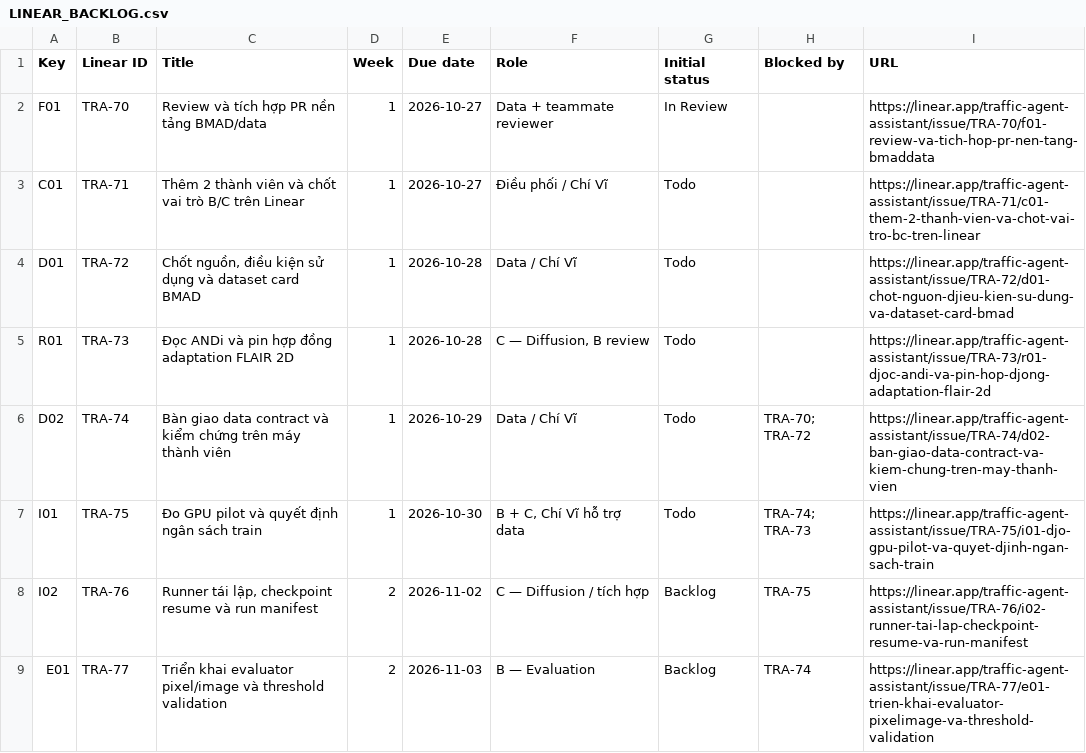
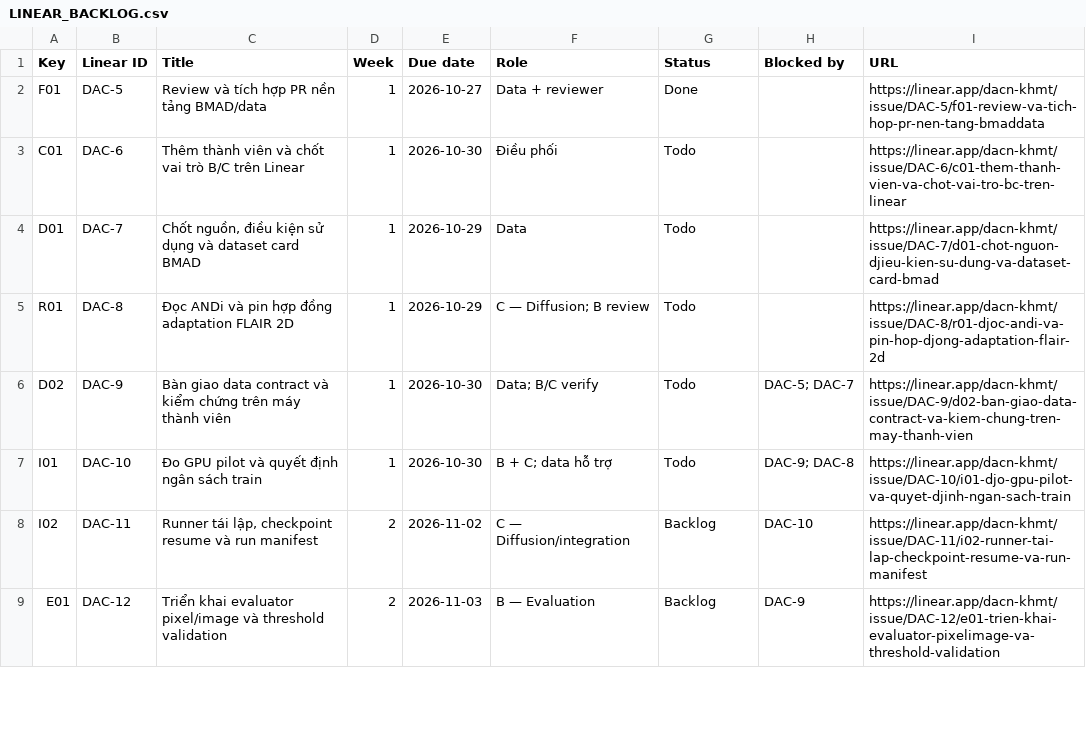
Before and after one commit to ukulevi/DACN-report-ci, a CSV file: docs/LINEAR_BACKLOG.csv, drawn as a sheet; only a part is shown; the diff covers the shown part only.

Commit message:
docs: sync tracking with primary Linear workspace (#15)

```diff
--- a/docs/LINEAR_BACKLOG.csv
+++ b/docs/LINEAR_BACKLOG.csv
@@ -1,9 +1,9 @@
-"Key","Linear ID","Title","Week","Due date","Role","Initial status","Blocked by","URL"
-"F01","TRA-70","Review và tích hợp PR nền tảng BMAD/data","1","2026-10-27","Data + teammate reviewer","In Review","","https://linear.app/traffic-agent-assistant/issue/TRA-70/f01-review-va-tich-hop-pr-nen-tang-bmaddata"
-"C01","TRA-71","Thêm 2 thành viên và chốt vai trò B/C trên Linear","1","2026-10-27","Điều phối / Chí Vĩ","Todo","","https://linear.app/traffic-agent-assistant/issue/TRA-71/c01-them-2-thanh-vien-va-chot-vai-tro-bc-tren-linear"
-"D01","TRA-72","Chốt nguồn, điều kiện sử dụng và dataset card BMAD","1","2026-10-28","Data / Chí Vĩ","Todo","","https://linear.app/traffic-agent-assistant/issue/TRA-72/d01-chot-nguon-djieu-kien-su-dung-va-dataset-card-bmad"
-"R01","TRA-73","Đọc ANDi và pin hợp đồng adaptation FLAIR 2D","1","2026-10-28","C — Diffusion, B review","Todo","","https://linear.app/traffic-agent-assistant/issue/TRA-73/r01-djoc-andi-va-pin-hop-djong-adaptation-flair-2d"
-"D02","TRA-74","Bàn giao data contract và kiểm chứng trên máy thành viên","1","2026-10-29","Data / Chí Vĩ","Todo","TRA-70; TRA-72","https://linear.app/traffic-agent-assistant/issue/TRA-74/d02-ban-giao-data-contract-va-kiem-chung-tren-may-thanh-vien"
-"I01","TRA-75","Đo GPU pilot và quyết định ngân sách train","1","2026-10-30","B + C, Chí Vĩ hỗ trợ data","Todo","TRA-74; TRA-73","https://linear.app/traffic-agent-assistant/issue/TRA-75/i01-djo-gpu-pilot-va-quyet-djinh-ngan-sach-train"
-"I02","TRA-76","Runner tái lập, checkpoint resume và run manifest","2","2026-11-02","C — Diffusion / tích hợp","Backlog","TRA-75","https://linear.app/traffic-agent-assistant/issue/TRA-76/i02-runner-tai-lap-checkpoint-resume-va-run-manifest"
-"E01","TRA-77","Triển khai evaluator pixel/image và threshold validation","2","2026-11-03","B — Evaluation","Backlog","TRA-74","https://linear.app/traffic-agent-assistant/issue/TRA-77/e01-trien-khai-evaluator-pixelimage-va-threshold-validation"
+"Key","Linear ID","Title","Week","Due date","Role","Status","Blocked by","URL"
+"F01","DAC-5","Review và tích hợp PR nền tảng BMAD/data","1","2026-10-27","Data + reviewer","Done","","https://linear.app/dacn-khmt/issue/DAC-5/f01-review-va-tich-hop-pr-nen-tang-bmaddata"
+"C01","DAC-6","Thêm thành viên và chốt vai trò B/C trên Linear","1","2026-10-30","Điều phối","Todo","","https://linear.app/dacn-khmt/issue/DAC-6/c01-them-thanh-vien-va-chot-vai-tro-bc-tren-linear"
+"D01","DAC-7","Chốt nguồn, điều kiện sử dụng và dataset card BMAD","1","2026-10-29","Data","Todo","","https://linear.app/dacn-khmt/issue/DAC-7/d01-chot-nguon-djieu-kien-su-dung-va-dataset-card-bmad"
+"R01","DAC-8","Đọc ANDi và pin hợp đồng adaptation FLAIR 2D","1","2026-10-29","C — Diffusion; B review","Todo","","https://linear.app/dacn-khmt/issue/DAC-8/r01-djoc-andi-va-pin-hop-djong-adaptation-flair-2d"
+"D02","DAC-9","Bàn giao data contract và kiểm chứng trên máy thành viên","1","2026-10-30","Data; B/C verify","Todo","DAC-5; DAC-7","https://linear.app/dacn-khmt/issue/DAC-9/d02-ban-giao-data-contract-va-kiem-chung-tren-may-thanh-vien"
+"I01","DAC-10","Đo GPU pilot và quyết định ngân sách train","1","2026-10-30","B + C; data hỗ trợ","Todo","DAC-9; DAC-8","https://linear.app/dacn-khmt/issue/DAC-10/i01-djo-gpu-pilot-va-quyet-djinh-ngan-sach-train"
+"I02","DAC-11","Runner tái lập, checkpoint resume và run manifest","2","2026-11-02","C — Diffusion/integration","Backlog","DAC-10","https://linear.app/dacn-khmt/issue/DAC-11/i02-runner-tai-lap-checkpoint-resume-va-run-manifest"
+"E01","DAC-12","Triển khai evaluator pixel/image và threshold validation","2","2026-11-03","B — Evaluation","Backlog","DAC-9","https://linear.app/dacn-khmt/issue/DAC-12/e01-trien-khai-evaluator-pixelimage-va-threshold-validation"
```
Also changed, not shown: 66 edited cells elsewhere in this file, 3 other files.
